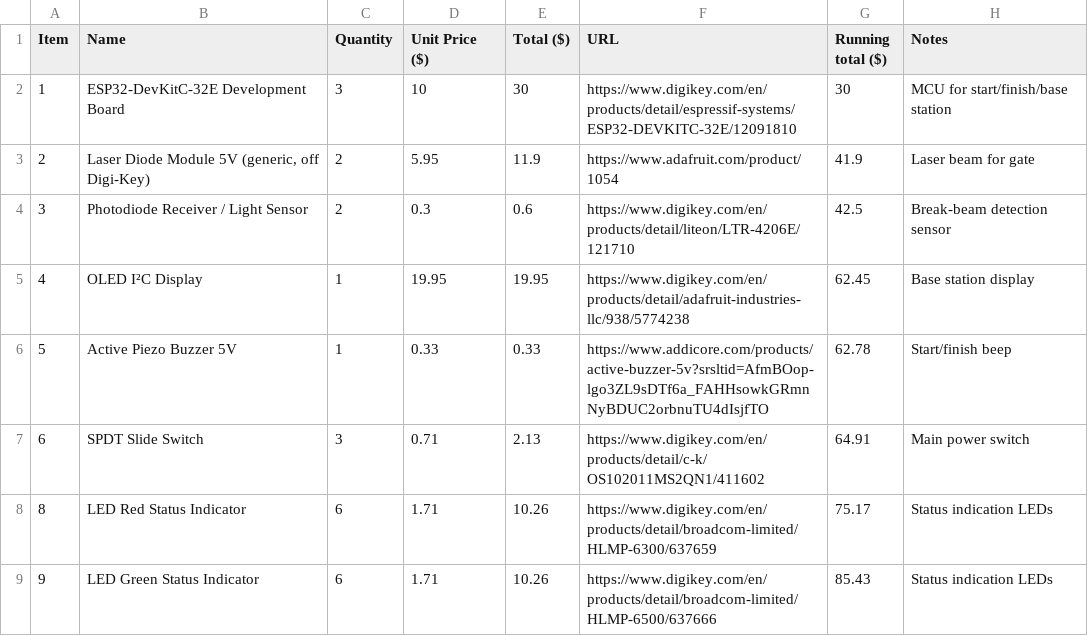
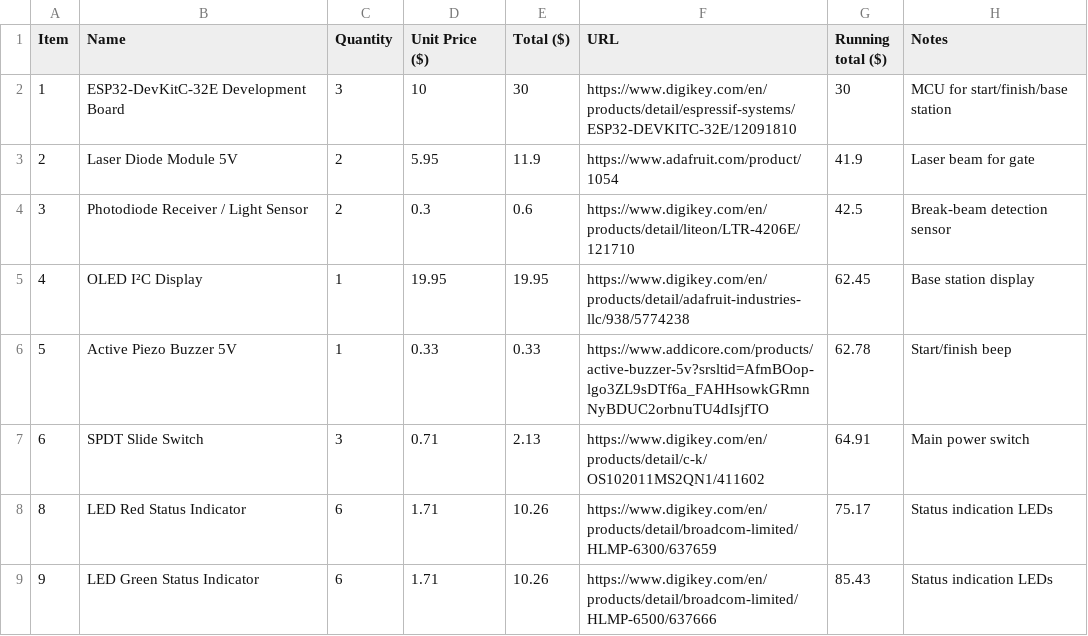
Before and after one commit to YoshiHack/40ydDashTimer, a CSV file: BOM.csv, drawn as a sheet; only a part is shown.

Commit message:
Fix item name for Laser Diode Module in BOM

```diff
--- a/BOM.csv
+++ b/BOM.csv
@@ -2,3 +2,3 @@ Item	Name	Quantity	Unit Price ($)	Total ($)	URL	Running total ($)	Notes
 1	ESP32-DevKitC-32E Development Board	3	10	30	https://www.digikey.com/en/products/detail/espressif-systems/ESP32-DEVKITC-32E/12091810	30	MCU for start/finish/base station	
-2	Laser Diode Module 5V (generic, off Digi-Key)	2	5.95	11.9	https://www.adafruit.com/product/1054	41.9	Laser beam for gate	
+2	Laser Diode Module 5V	2	5.95	11.9	https://www.adafruit.com/product/1054	41.9	Laser beam for gate	
 3	Photodiode Receiver / Light Sensor	2	0.3	0.6	https://www.digikey.com/en/products/detail/liteon/LTR-4206E/121710	42.5	Break-beam detection sensor	
```
